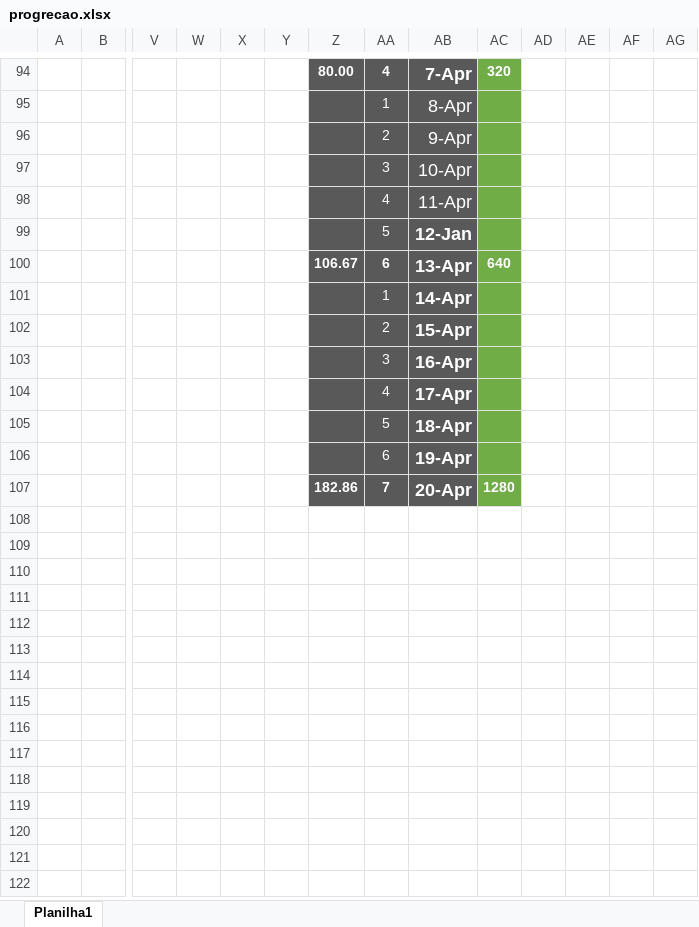
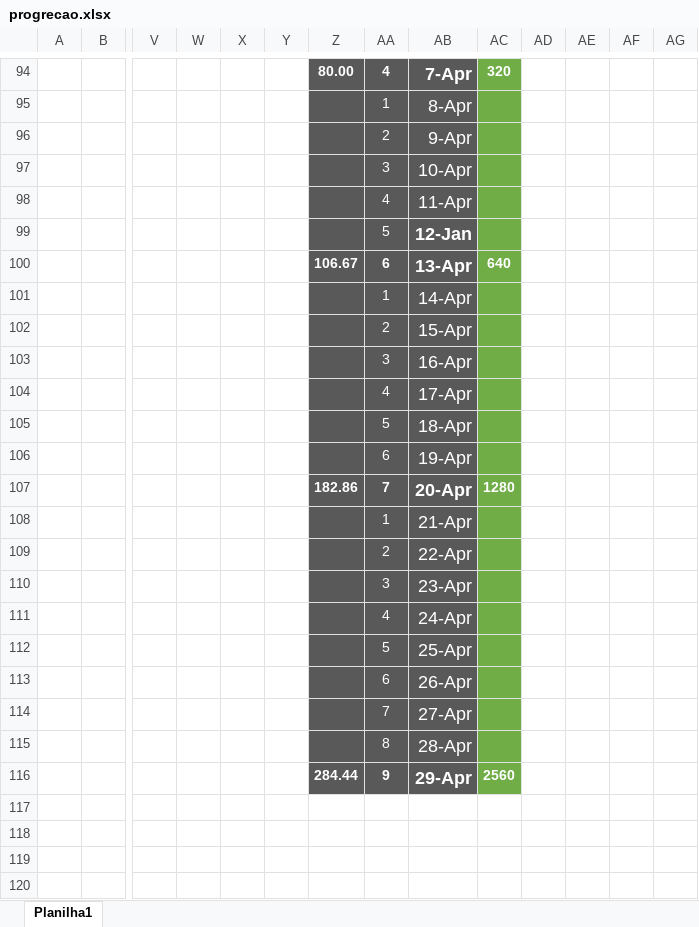
Before and after one commit to cicoti/anki, an Excel workbook: progrecao.xlsx, sheet Planilha1, drawn as a sheet; only a part is shown, gaps mark what is left out; values as stored, in another font and other column widths than the file's, no borders; charts and pictures not drawn; rows hold the shown columns only; the diff covers the shown part only; the diff names each change by its address in the sheet, - before the commit and + after, or states it on an @@ line.

```diff
--- a/progrecao.xlsx (sheet Planilha1)
+++ b/progrecao.xlsx (sheet Planilha1)
-AB101:AB106 bold: on
+AB101:AB106 bold: off
+row 108:  |  |  |  |  |  |  | 1 | 21-Apr
+row 109:  |  |  |  |  |  |  | 2 | 22-Apr
+row 110:  |  |  |  |  |  |  | 3 | 23-Apr
+row 111:  |  |  |  |  |  |  | 4 | 24-Apr
+row 112:  |  |  |  |  |  |  | 5 | 25-Apr
+row 113:  |  |  |  |  |  |  | 6 | 26-Apr
+row 114:  |  |  |  |  |  |  | 7 | 27-Apr
+row 115:  |  |  |  |  |  |  | 8 | 28-Apr
+row 116:  |  |  |  |  |  | 284.44 | 9 | 29-Apr | 2560
+row 117: (empty)
+row 118: (empty)
+row 119: (empty)
+row 120: (empty)
```
Also changed, not shown: 40 added rows, 1 removed row and 23 edited cells elsewhere in this sheet, charts or pictures, 5 other files.
